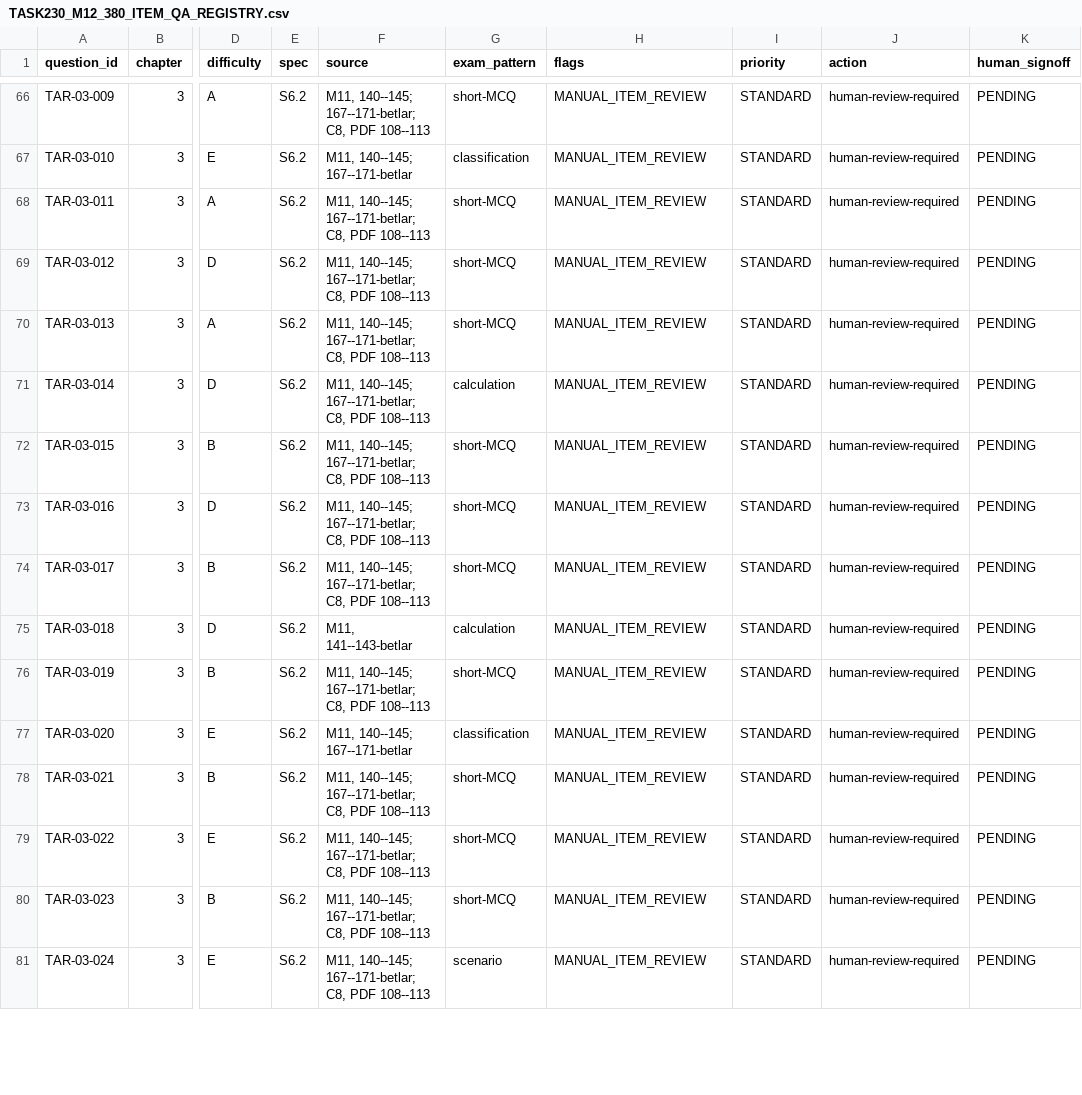
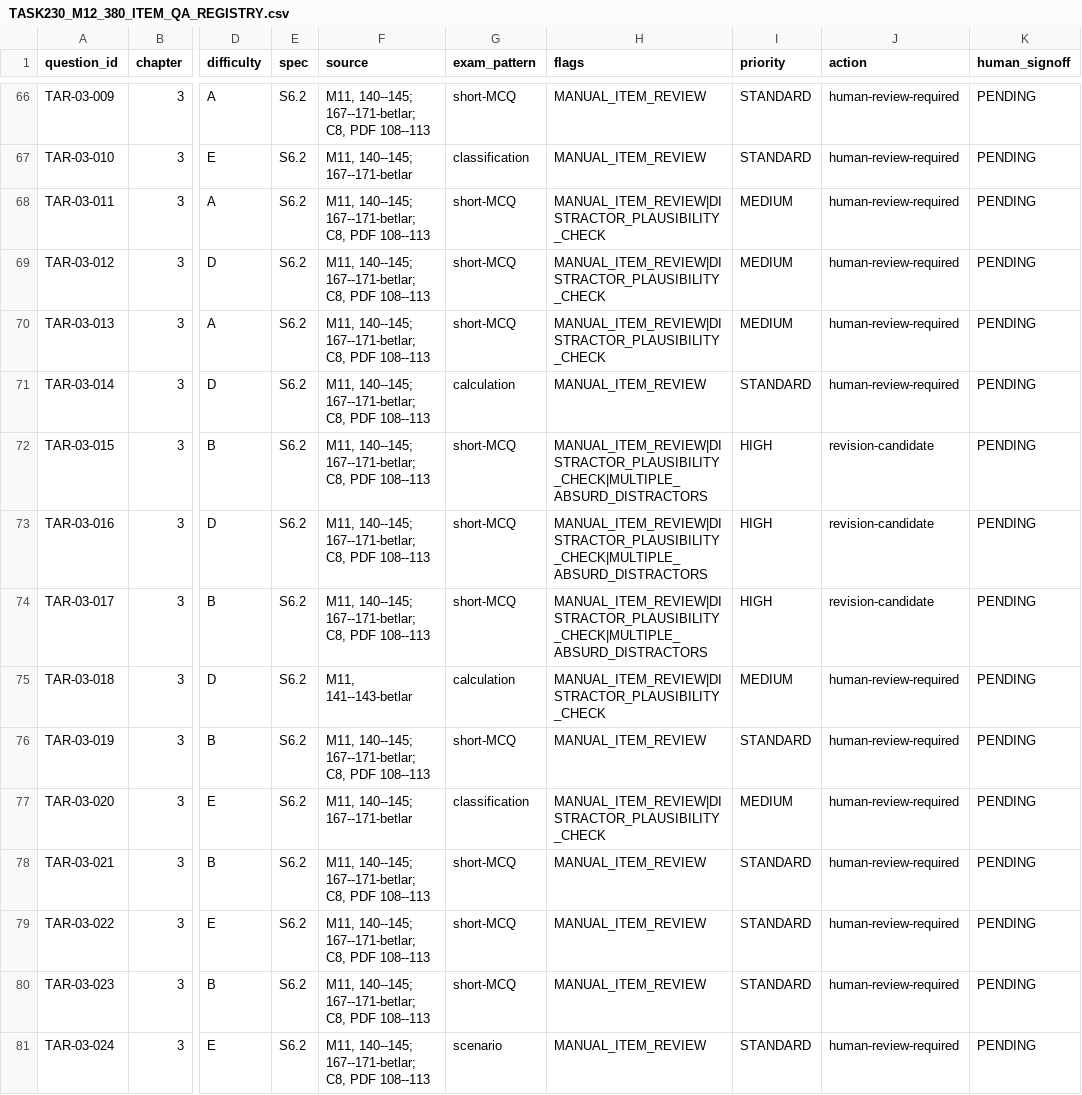
Before and after one commit to sarvar9417/attestatsiya, a CSV file: docs/content/TASK230_M12_380_ITEM_QA_REGISTRY.csv, drawn as a sheet; only a part is shown, gaps mark what is left out; the diff covers the shown part only; the diff names each change by its address in the sheet, - before the commit and + after, or states it on an @@ line.

Commit message:
TASK-230: flag 80 Y1 items with low-plausibility distractors in full audit registry

```diff
--- a/docs/content/TASK230_M12_380_ITEM_QA_REGISTRY.csv
+++ b/docs/content/TASK230_M12_380_ITEM_QA_REGISTRY.csv
-H68:H70 (flags): MANUAL_ITEM_REVIEW
+H68:H70 (flags): MANUAL_ITEM_REVIEW|DISTRACTOR_PLAUSIBILITY_CHECK
-I68:I70 (priority): STANDARD
+I68:I70 (priority): MEDIUM
-H72:H74 (flags): MANUAL_ITEM_REVIEW
+H72:H74 (flags): MANUAL_ITEM_REVIEW|DISTRACTOR_PLAUSIBILITY_CHECK|MULTIPLE_ABSURD_DISTRACTORS
-I72:I74 (priority): STANDARD
+I72:I74 (priority): HIGH
-J72:J74 (action): human-review-required
+J72:J74 (action): revision-candidate
-H75 (flags): MANUAL_ITEM_REVIEW
+H75 (flags): MANUAL_ITEM_REVIEW|DISTRACTOR_PLAUSIBILITY_CHECK
-I75 (priority): STANDARD
+I75 (priority): MEDIUM
-H77 (flags): MANUAL_ITEM_REVIEW
+H77 (flags): MANUAL_ITEM_REVIEW|DISTRACTOR_PLAUSIBILITY_CHECK
-I77 (priority): STANDARD
+I77 (priority): MEDIUM
```
Also changed, not shown: 160 edited cells elsewhere in this file.
